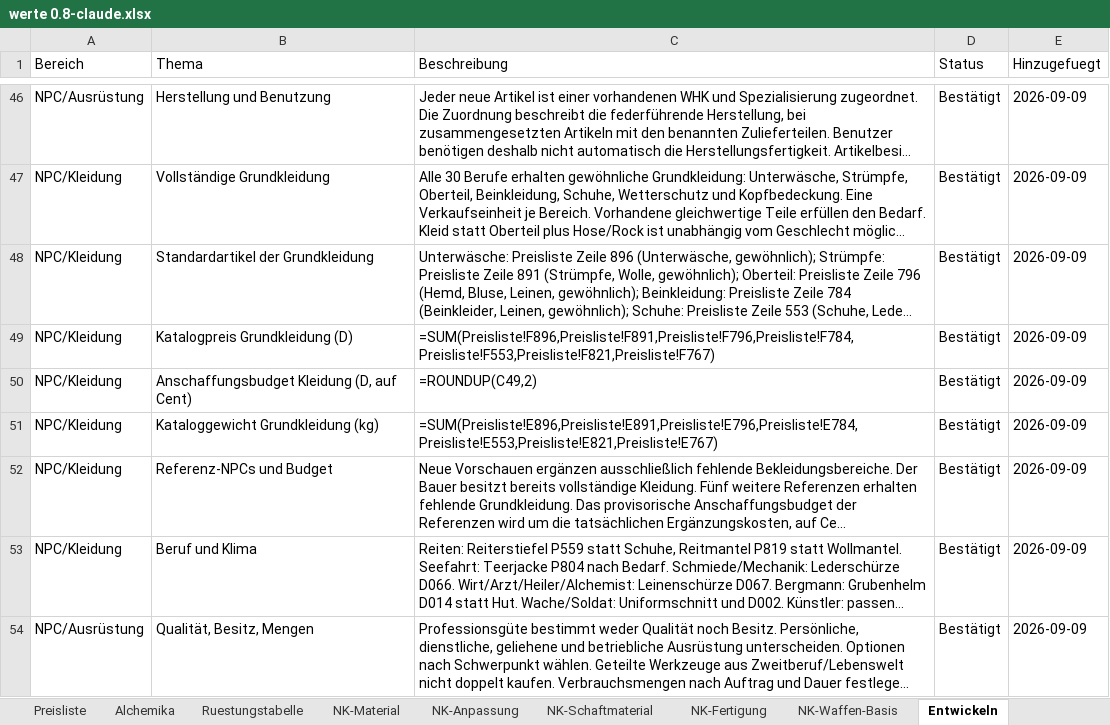
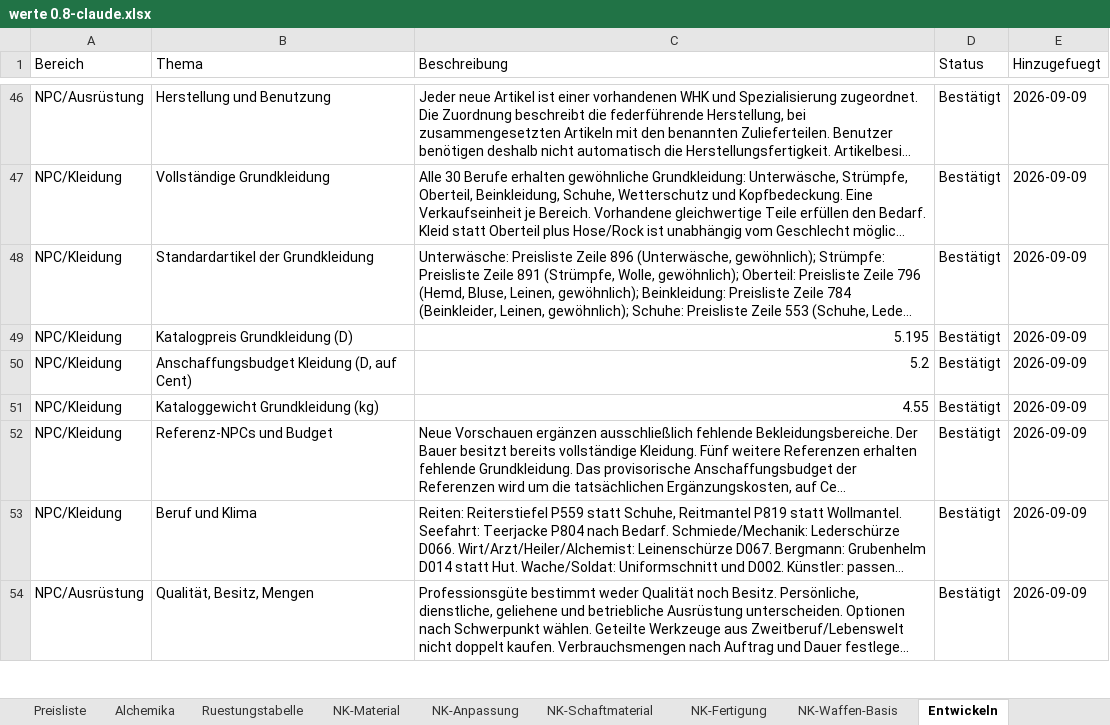
Before and after one commit to njebich/nasus, an Excel workbook: werte 0.8-claude.xlsx, sheet Entwickeln, drawn as a sheet; only a part is shown, gaps mark what is left out; long unchanged cells end in …; values as stored, in another font and other column widths than the file's, no borders; formulas without a stored value are shown as written; the diff names each change by its address in the sheet, - before the commit and + after, or states it on an @@ line.

```diff
--- a/werte 0.8-claude.xlsx (sheet Entwickeln)
+++ b/werte 0.8-claude.xlsx (sheet Entwickeln)
-C49 (Beschreibung): =SUM(Preisliste!F896,Preisliste!F891,Preisliste!F796,Preisliste!F784,Preisliste!F553,Preisliste!F821,Preisliste!F767)
+C49 (Beschreibung): 5.195
-C50 (Beschreibung): =ROUNDUP(C49,2)
+C50 (Beschreibung): 5.2
-C51 (Beschreibung): =SUM(Preisliste!E896,Preisliste!E891,Preisliste!E796,Preisliste!E784,Preisliste!E553,Preisliste!E821,Preisliste!E767)
+C51 (Beschreibung): 4.55
```
Also changed, not shown: sheet Werte, sheet Feuerwaffen, sheet Feuerwaffen-Munition, sheet Alchemika, sheet Feuerwaffen-Ressourcen, hidden cells, 5 other files.
